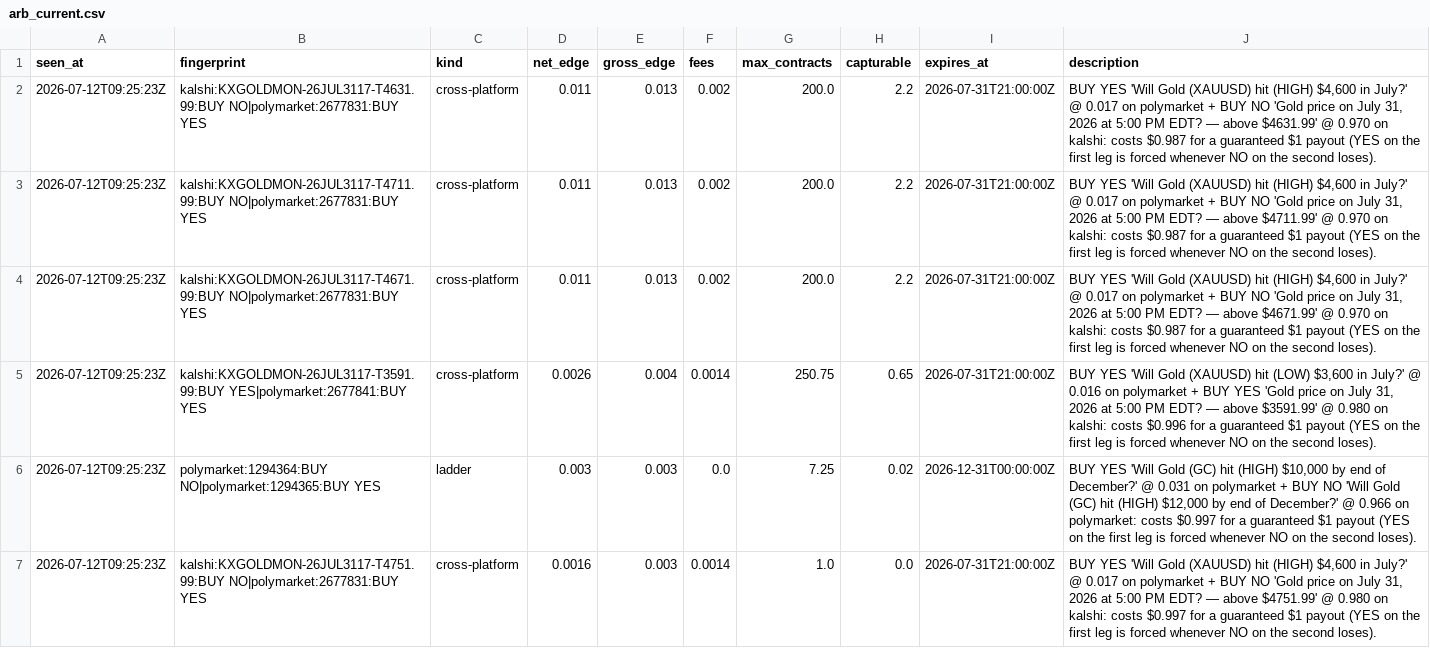
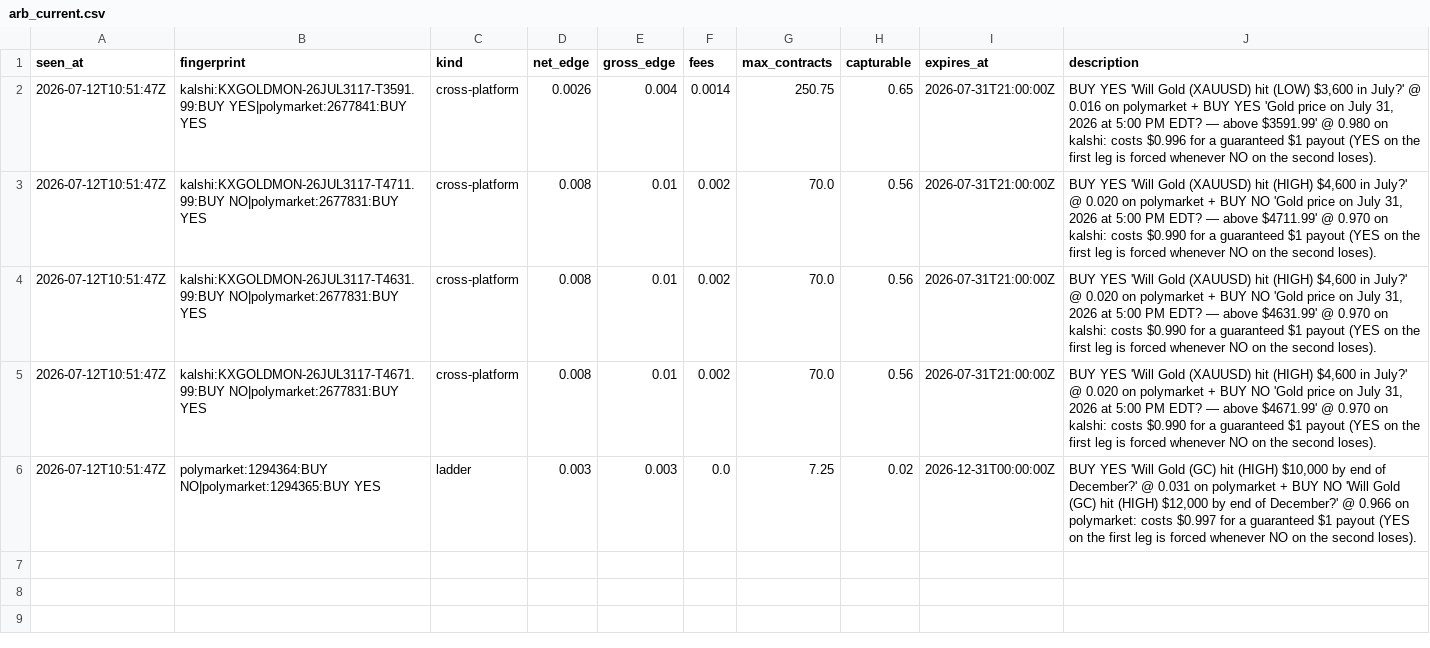
Before and after one commit to IshaanSrivastava1/markets-dashboard, a CSV file: data/arb_current.csv, drawn as a sheet.

```diff
--- a/data/arb_current.csv
+++ b/data/arb_current.csv
@@ -1,7 +1,6 @@
 seen_at,fingerprint,kind,net_edge,gross_edge,fees,max_contracts,capturable,expires_at,description
-2026-07-12T09:25:23Z,kalshi:KXGOLDMON-26JUL3117-T4631.99:BUY NO|polymarket:2677831:BUY YES,cross-platform,0.011,0.013,0.002,200.0,2.2,2026-07-31T21:00:00Z,"BUY YES 'Will Gold (XAUUSD) hit (HIGH) $4,600 in July?' @ 0.017 on polymarket + BUY NO 'Gold price on July 31, 2026 at 5:00 PM EDT? — above $4631.99' @ 0.970 on kalshi: costs $0.987 for a guaranteed $1 payout (YES on the first leg is forced whenever NO on the second loses)."
-2026-07-12T09:25:23Z,kalshi:KXGOLDMON-26JUL3117-T4711.99:BUY NO|polymarket:2677831:BUY YES,cross-platform,0.011,0.013,0.002,200.0,2.2,2026-07-31T21:00:00Z,"BUY YES 'Will Gold (XAUUSD) hit (HIGH) $4,600 in July?' @ 0.017 on polymarket + BUY NO 'Gold price on July 31, 2026 at 5:00 PM EDT? — above $4711.99' @ 0.970 on kalshi: costs $0.987 for a guaranteed $1 payout (YES on the first leg is forced whenever NO on the second loses)."
-2026-07-12T09:25:23Z,kalshi:KXGOLDMON-26JUL3117-T4671.99:BUY NO|polymarket:2677831:BUY YES,cross-platform,0.011,0.013,0.002,200.0,2.2,2026-07-31T21:00:00Z,"BUY YES 'Will Gold (XAUUSD) hit (HIGH) $4,600 in July?' @ 0.017 on polymarket + BUY NO 'Gold price on July 31, 2026 at 5:00 PM EDT? — above $4671.99' @ 0.970 on kalshi: costs $0.987 for a guaranteed $1 payout (YES on the first leg is forced whenever NO on the second loses)."
-2026-07-12T09:25:23Z,kalshi:KXGOLDMON-26JUL3117-T3591.99:BUY YES|polymarket:2677841:BUY YES,cross-platform,0.0026,0.004,0.0014,250.75,0.65,2026-07-31T21:00:00Z,"BUY YES 'Will Gold (XAUUSD) hit (LOW) $3,600 in July?' @ 0.016 on polymarket + BUY YES 'Gold price on July 31, 2026 at 5:00 PM EDT? — above $3591.99' @ 0.980 on kalshi: costs $0.996 for a guaranteed $1 payout (YES on the first leg is forced whenever NO on the second loses)."
-2026-07-12T09:25:23Z,polymarket:1294364:BUY NO|polymarket:1294365:BUY YES,ladder,0.003,0.003,0.0,7.25,0.02,2026-12-31T00:00:00Z,"BUY YES 'Will Gold (GC) hit (HIGH) $10,000 by end of December?' @ 0.031 on polymarket + BUY NO 'Will Gold (GC) hit (HIGH) $12,000 by end of December?' @ 0.966 on polymarket: costs $0.997 for a guaranteed $1 payout (YES on the first leg is forced whenever NO on the second loses)."
-2026-07-12T09:25:23Z,kalshi:KXGOLDMON-26JUL3117-T4751.99:BUY NO|polymarket:2677831:BUY YES,cross-platform,0.0016,0.003,0.0014,1.0,0.0,2026-07-31T21:00:00Z,"BUY YES 'Will Gold (XAUUSD) hit (HIGH) $4,600 in July?' @ 0.017 on polymarket + BUY NO 'Gold price on July 31, 2026 at 5:00 PM EDT? — above $4751.99' @ 0.980 on kalshi: costs $0.997 for a guaranteed $1 payout (YES on the first leg is forced whenever NO on the second loses)."
+2026-07-12T10:51:47Z,kalshi:KXGOLDMON-26JUL3117-T3591.99:BUY YES|polymarket:2677841:BUY YES,cross-platform,0.0026,0.004,0.0014,250.75,0.65,2026-07-31T21:00:00Z,"BUY YES 'Will Gold (XAUUSD) hit (LOW) $3,600 in July?' @ 0.016 on polymarket + BUY YES 'Gold price on July 31, 2026 at 5:00 PM EDT? — above $3591.99' @ 0.980 on kalshi: costs $0.996 for a guaranteed $1 payout (YES on the first leg is forced whenever NO on the second loses)."
+2026-07-12T10:51:47Z,kalshi:KXGOLDMON-26JUL3117-T4711.99:BUY NO|polymarket:2677831:BUY YES,cross-platform,0.008,0.01,0.002,70.0,0.56,2026-07-31T21:00:00Z,"BUY YES 'Will Gold (XAUUSD) hit (HIGH) $4,600 in July?' @ 0.020 on polymarket + BUY NO 'Gold price on July 31, 2026 at 5:00 PM EDT? — above $4711.99' @ 0.970 on kalshi: costs $0.990 for a guaranteed $1 payout (YES on the first leg is forced whenever NO on the second loses)."
+2026-07-12T10:51:47Z,kalshi:KXGOLDMON-26JUL3117-T4631.99:BUY NO|polymarket:2677831:BUY YES,cross-platform,0.008,0.01,0.002,70.0,0.56,2026-07-31T21:00:00Z,"BUY YES 'Will Gold (XAUUSD) hit (HIGH) $4,600 in July?' @ 0.020 on polymarket + BUY NO 'Gold price on July 31, 2026 at 5:00 PM EDT? — above $4631.99' @ 0.970 on kalshi: costs $0.990 for a guaranteed $1 payout (YES on the first leg is forced whenever NO on the second loses)."
+2026-07-12T10:51:47Z,kalshi:KXGOLDMON-26JUL3117-T4671.99:BUY NO|polymarket:2677831:BUY YES,cross-platform,0.008,0.01,0.002,70.0,0.56,2026-07-31T21:00:00Z,"BUY YES 'Will Gold (XAUUSD) hit (HIGH) $4,600 in July?' @ 0.020 on polymarket + BUY NO 'Gold price on July 31, 2026 at 5:00 PM EDT? — above $4671.99' @ 0.970 on kalshi: costs $0.990 for a guaranteed $1 payout (YES on the first leg is forced whenever NO on the second loses)."
+2026-07-12T10:51:47Z,polymarket:1294364:BUY NO|polymarket:1294365:BUY YES,ladder,0.003,0.003,0.0,7.25,0.02,2026-12-31T00:00:00Z,"BUY YES 'Will Gold (GC) hit (HIGH) $10,000 by end of December?' @ 0.031 on polymarket + BUY NO 'Will Gold (GC) hit (HIGH) $12,000 by end of December?' @ 0.966 on polymarket: costs $0.997 for a guaranteed $1 payout (YES on the first leg is forced whenever NO on the second loses)."
```
Also changed, not shown: 1 other file.
